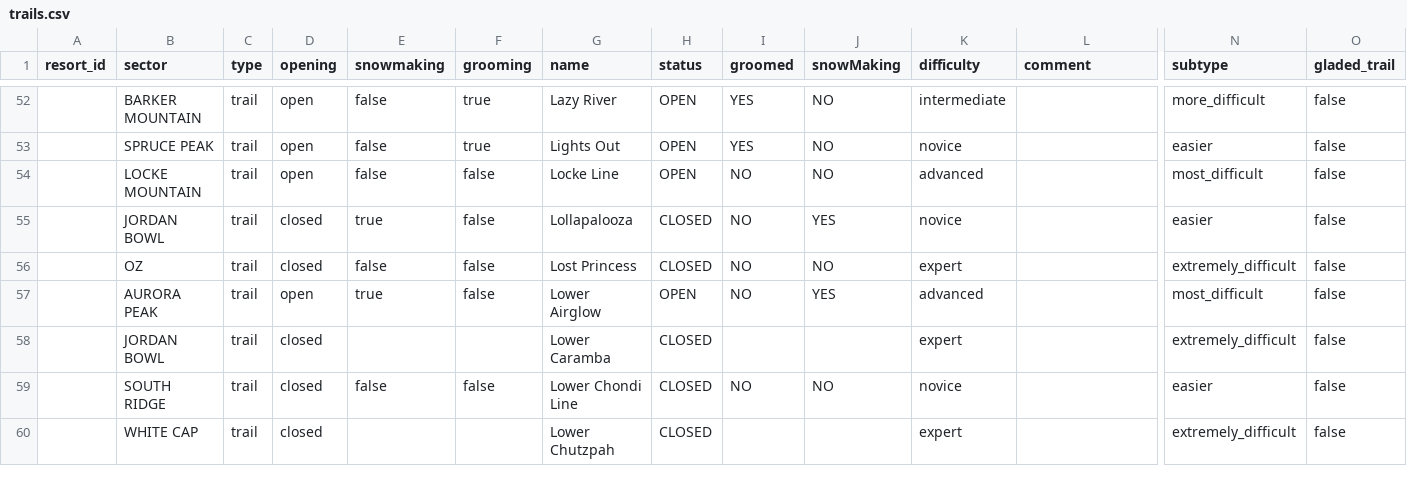
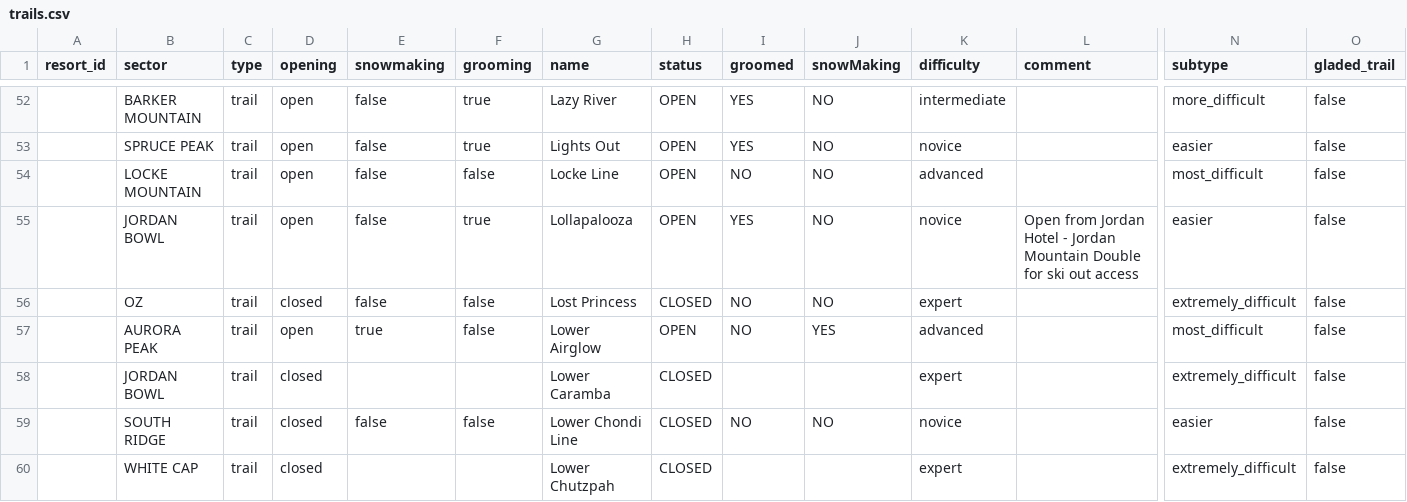
Before and after one commit to abkfenris/SundayRiverConditions, a CSV file: trails.csv, drawn as a sheet; only a part is shown, gaps mark what is left out; removed rows and columns are numbered as before the commit, all else as after; rows hold the shown columns only; the diff names each change by its address in the sheet, - before the commit and + after, or states it on an @@ line.

```diff
--- a/trails.csv
+++ b/trails.csv
-row 55:  | JORDAN BOWL | trail | closed | true | false | Lollapalooza | CLOSED | NO | YES | novice |  | easier | false
+row 55:  | JORDAN BOWL | trail | open | false | true | Lollapalooza | OPEN | YES | NO | novice | Open from Jordan Hotel - Jordan Mountain Double for ski out access | easier | false
```
Also changed, not shown: lifts.csv, 1 other file.
